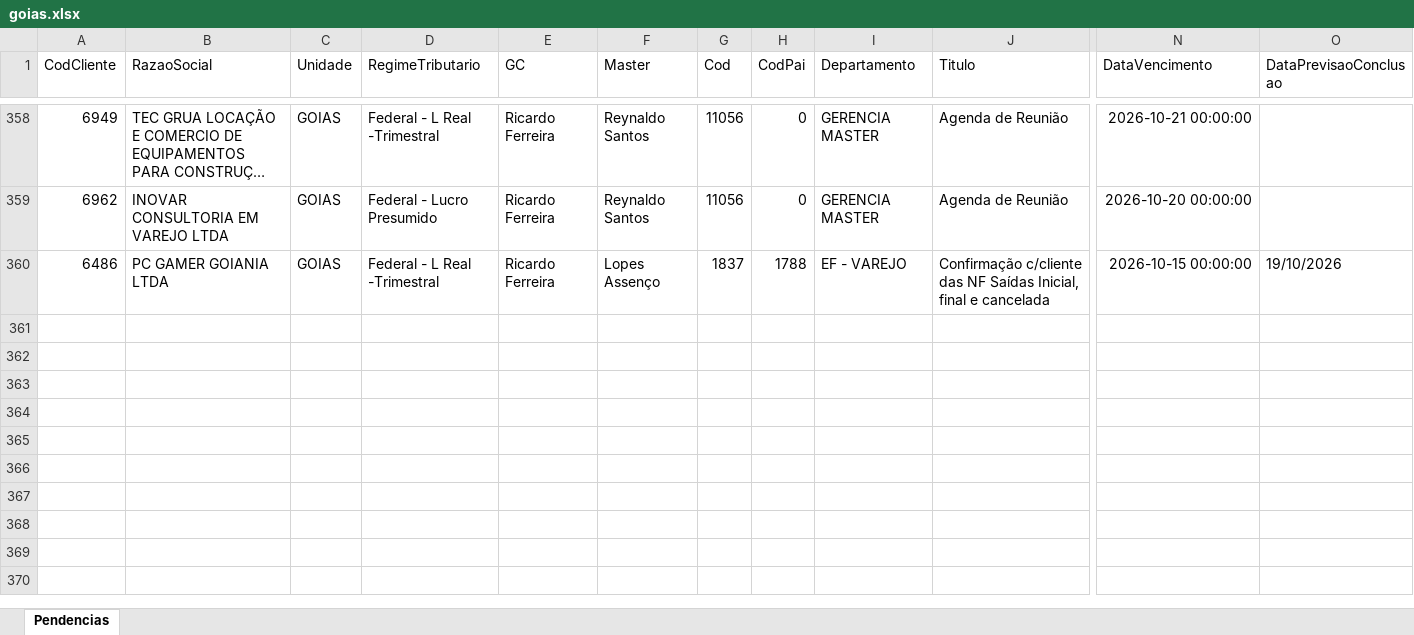
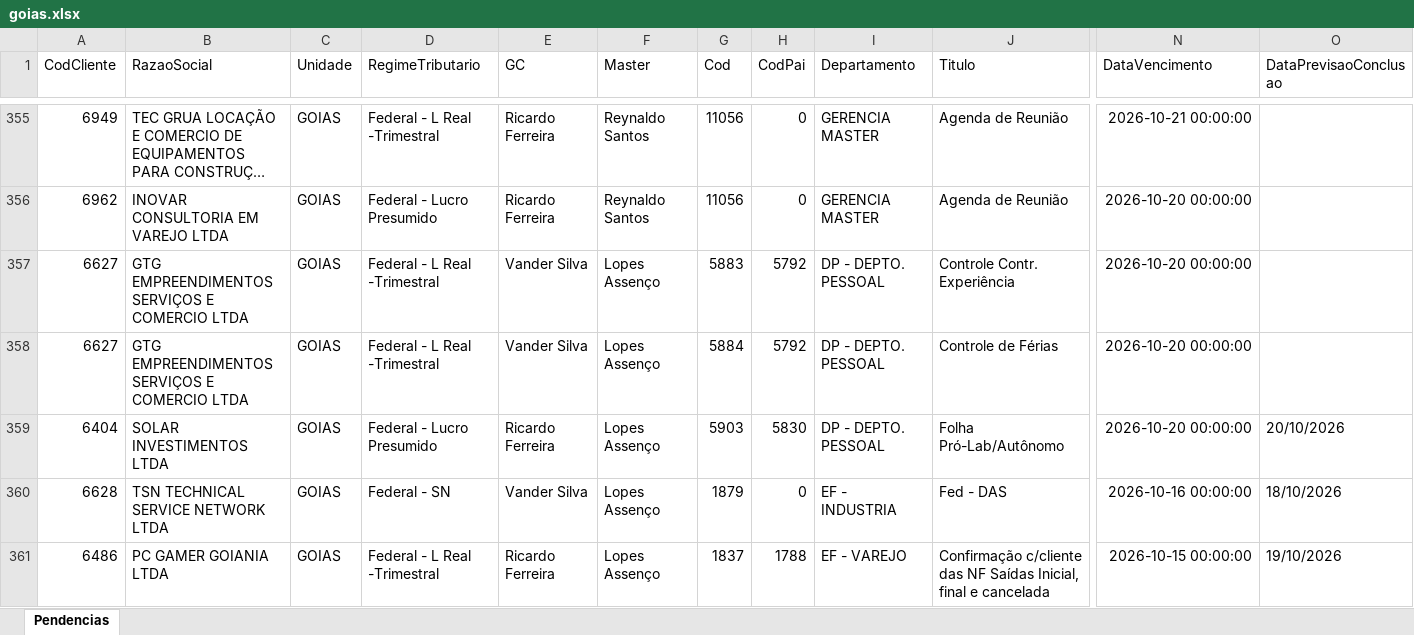
Before and after one commit to Controladoria-MG/Tarefas-baixadas, an Excel workbook: data/base/goias.xlsx, sheet Pendencias, drawn as a sheet; only a part is shown, gaps mark what is left out; long unchanged cells end in …; values as stored, in another font and other column widths than the file's, no borders; rows hold the shown columns only; the diff covers the shown part only; the diff names each change by its address in the sheet, - before the commit and + after, or states it on an @@ line.

```diff
--- a/data/base/goias.xlsx (sheet Pendencias)
+++ b/data/base/goias.xlsx (sheet Pendencias)
+row 357: 6627 | GTG EMPREENDIMENTOS SERVIÇOS E COMERCIO LTDA | GOIAS | Federal - L Real -Trimestral | Vander Silva | Lopes Assenço | 5883 | 5792 | DP - DEPTO. PESSOAL | Controle Contr. Experiência | 2026-10-20 00:00:00
+row 358: 6627 | GTG EMPREENDIMENTOS SERVIÇOS E COMERCIO LTDA | GOIAS | Federal - L Real -Trimestral | Vander Silva | Lopes Assenço | 5884 | 5792 | DP - DEPTO. PESSOAL | Controle de Férias | 2026-10-20 00:00:00
+row 359: 6404 | SOLAR INVESTIMENTOS LTDA | GOIAS | Federal - Lucro Presumido | Ricardo Ferreira | Lopes Assenço | 5903 | 5830 | DP - DEPTO. PESSOAL | Folha Pró-Lab/Autônomo | 2026-10-20 00:00:00 | 20/10/2026
+row 360: 6628 | TSN TECHNICAL SERVICE NETWORK LTDA | GOIAS | Federal - SN | Vander Silva | Lopes Assenço | 1879 | 0 | EF - INDUSTRIA | Fed - DAS | 2026-10-16 00:00:00 | 18/10/2026
```
Also changed, not shown: 4 added rows and 3 removed rows elsewhere in this sheet, data/base/santos.xlsx, 3 other files.
